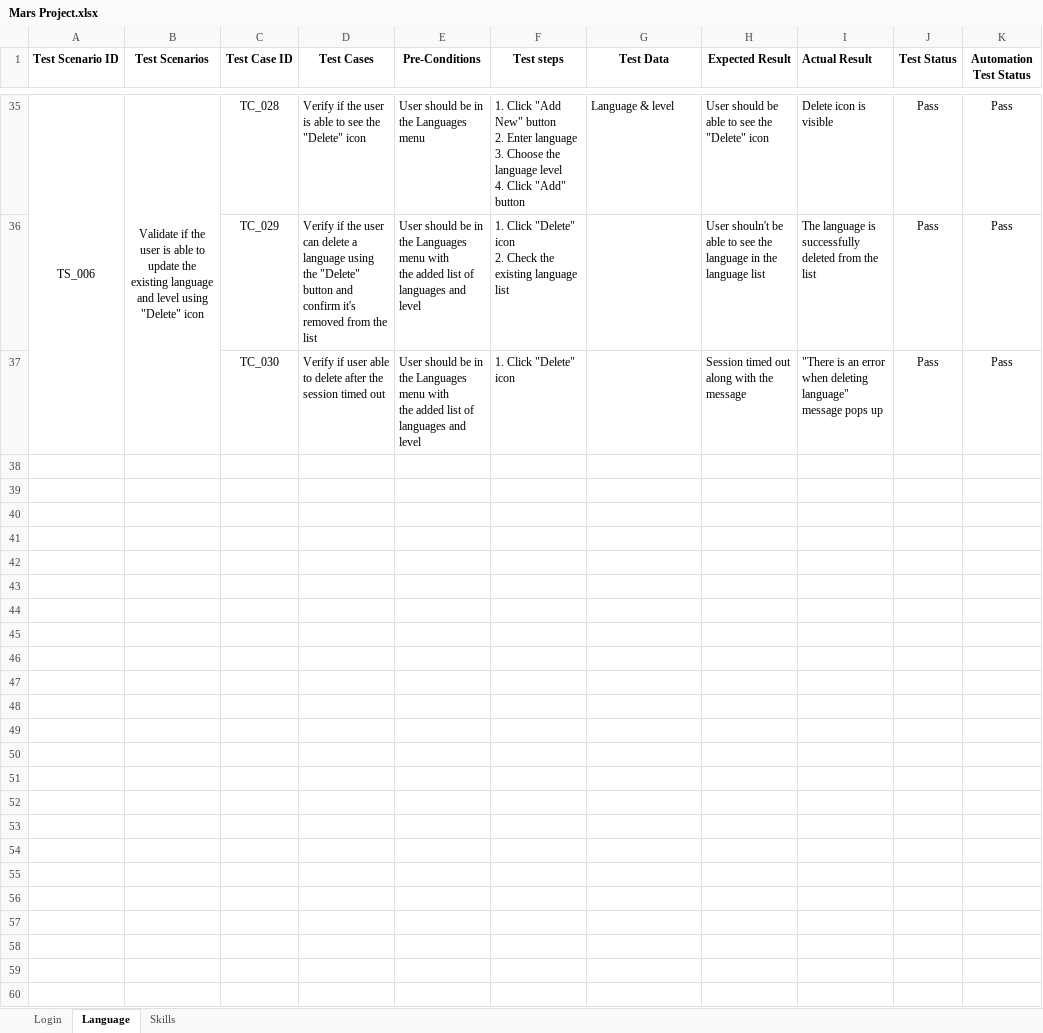
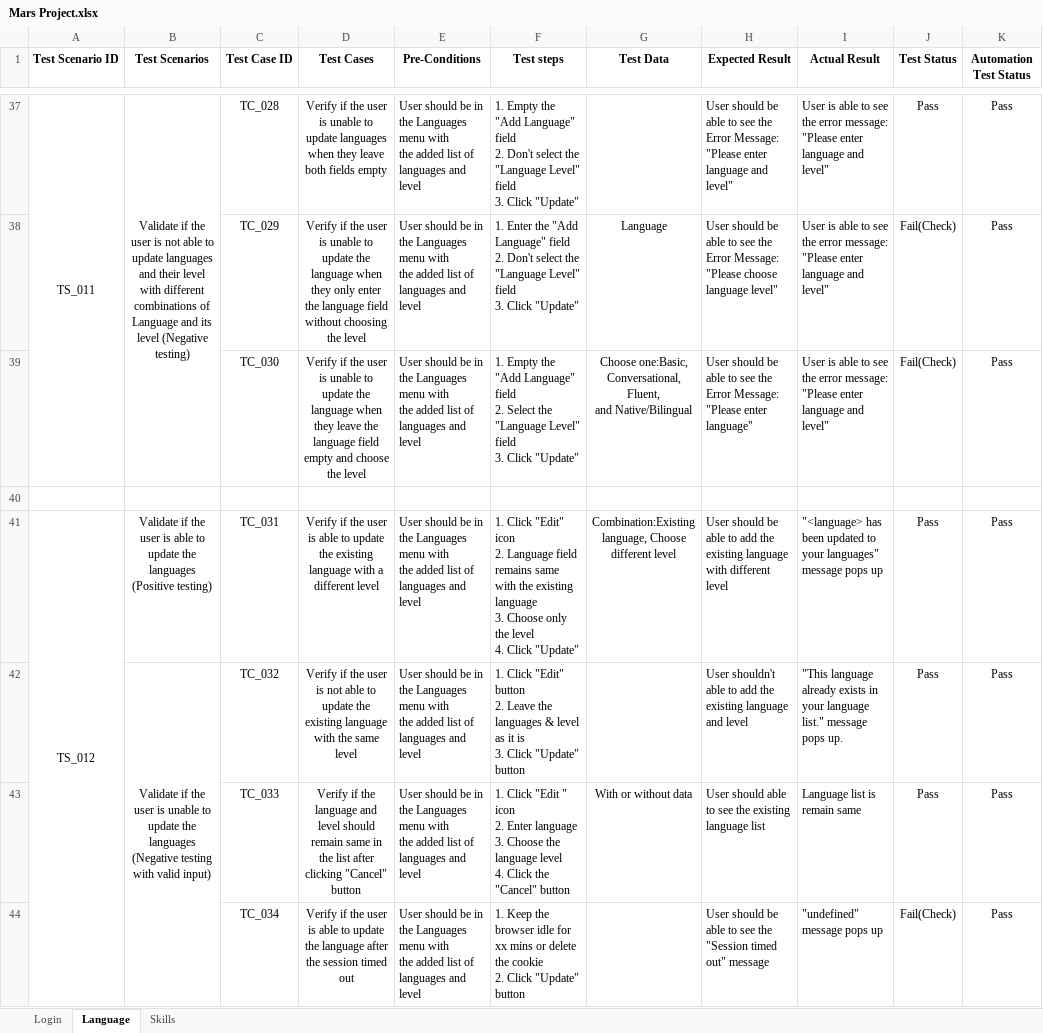
Before and after one commit to ambikaarumugams/MVPStudio.OnBoardingTask, an Excel workbook: Mars Project.xlsx, sheet Language, drawn as a sheet; only a part is shown, gaps mark what is left out; values as stored, in another font and other column widths than the file's, no borders; addresses are those after the commit; ↵ is a line break in a cell; the diff covers the shown part only; the diff names each change by its address in the sheet, - before the commit and + after, or states it on an @@ line.

Commit message:
added negative testcases

```diff
--- a/Mars Project.xlsx (sheet Language)
+++ b/Mars Project.xlsx (sheet Language)
-I1 alignment: left
+I1 alignment: center
-A37 (Test Scenario ID): TS_006
+A37 (Test Scenario ID): TS_011
-B37 (Test Scenarios): …user is able to update the existing language and level using "Delete" icon
+B37 (Test Scenarios): …user is not able to update languages and their level with different ↵ combinations of Language and its level (Negative testing)
-D37 (Test Cases): …user is able to see the "Delete" icon
+D37 (Test Cases): …user is unable to update languages when they leave both fields empty
-D37:D39 alignment: left
+D37:D39 alignment: center
-E37 (Pre-Conditions): …Languages menu
+E37 (Pre-Conditions): …Languages menu with ↵ the added list of languages and level
-F37 (Test steps): 1. Click "Add New" button ↵ 2. Enter language ↵ 3. Choose the language level ↵ 4. Click "Add" button
+F37 (Test steps): 1. Empty the "Add Language" field ↵ 2. Don't select the "Language Level" field ↵ 3. Click "Update"
-G37 (Test Data): Language & level
+G37 (Test Data): (empty)
-H37 (Expected Result): …see the "Delete" icon
+H37 (Expected Result): …see the ↵ Error Message: "Please enter language and level"
-I37 (Actual Result): Delete icon is visible
+I37 (Actual Result): User is able to see the error message: "Please enter ↵ language and level"
-D38 (Test Cases): …the user can delete a language using the "Delete" button and confirm it's removed from the list
+D38 (Test Cases): …the user is unable to update the language when they only enter the language field ↵ without choosing the level
-F38 (Test steps): 1. Click "Delete" icon ↵ 2. Check the existing language list
+F38 (Test steps): 1. Enter the "Add Language" field ↵ 2. Don't select the "Language Level" field ↵ 3. Click "Update"
-G38 (Test Data): (empty)
+G38 (Test Data): Language
-H38 (Expected Result): User shouln't be able to see the language in the language list
+H38 (Expected Result): User should be able to see the Error Message: "Please choose language level"
-I38 (Actual Result): The language is successfully deleted from the list
+I38 (Actual Result): User is able to see the error message: "Please enter ↵ language and level"
-J38:J39 (Test Status): Pass
+J38:J39 (Test Status): Fail(Check)
-D39 (Test Cases): Verify if user able to delete after the session timed out
+D39 (Test Cases): Verify if the user is unable to update the language when they leave the language field empty and choose the level
-F39 (Test steps): 1. Click "Delete" icon
+F39 (Test steps): 1. Empty the "Add Language" field ↵ 2. Select the "Language Level" field ↵ 3. Click "Update"
-G39 (Test Data): (empty)
+G39 (Test Data): Choose one:Basic, Conversational, Fluent, ↵ and Native/Bilingual
-H39 (Expected Result): Session timed out along with the message
+H39 (Expected Result): User should be able to see the Error Message: "Please enter language"
-I39 (Actual Result): "There is an error when deleting language" message pops up
+I39 (Actual Result): User is able to see the error message: "Please enter ↵ language and level"
+row 40: (empty)
+row 41: TS_012 | Validate if the user is able to update the languages ↵ (Positive testing) | TC_031 | Verify if the user is able to update the existing language with a different level | User should be in the Languages menu with ↵ the added list of languages and level | 1. Click "Edit" icon ↵ 2. Language field remains same with the existing language ↵ 3. Choose only the level ↵ 4. Click "Update" | Combination:Existing language, Choose different level | User should be able to add the existing language with different level | "<language> has been updated to your languages" ↵ message pops up | Pass | Pass
+row 42:  | Validate if the user is unable to update the languages ↵ (Negative testing with valid input) | TC_032 | Verify if the user is not able to update the existing language with the same level | User should be in the Languages menu with ↵ the added list of languages and level | 1. Click "Edit" button ↵ 2. Leave the languages & level as it is ↵ 3. Click "Update" button |  | User shouldn't able to add the existing language and level | "This language already exists in your language list." message pops up. | Pass | Pass
+row 43:  |  | TC_033 | Verify if the language and level should remain same in the list after clicking "Cancel" button | User should be in the Languages menu with ↵ the added list of languages and level | 1. Click "Edit " icon ↵ 2. Enter language ↵ 3. Choose the language level ↵ 4. Click the "Cancel" button | With or without data | User should able to see the existing language list | Language list is remain same | Pass | Pass
+row 44:  |  | TC_034 | Verify if the user is able to update the language after the session timed out | User should be in the Languages menu with ↵ the added list of languages and level | 1. Keep the browser idle for xx mins or delete the cookie ↵ 2. Click "Update" button |  | User should be able to see the "Session timed out" message | "undefined" message pops up | Fail(Check) | Pass
```
Also changed, not shown: 37 added rows, 11 removed rows, 72 edited cells, cell formats and merged cells elsewhere in this sheet, sheet Skills, sheet Login.
